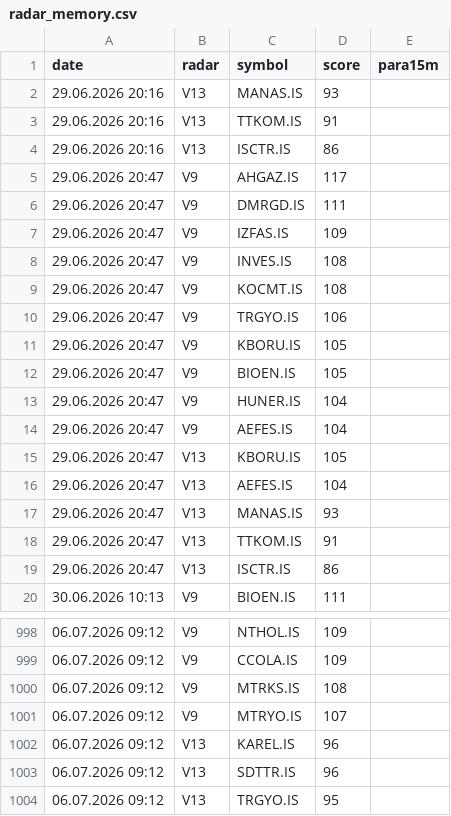
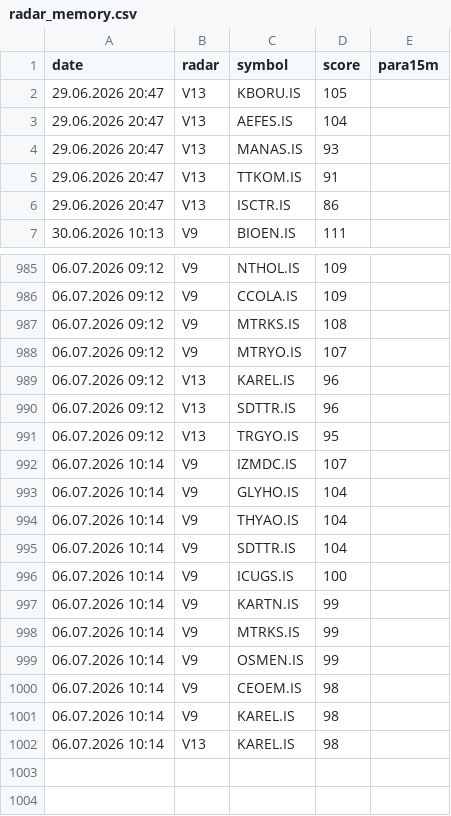
Before and after one commit to gokhan-bist-radar/gokhan-bist-radar, a CSV file: radar_memory.csv, drawn as a sheet; only a part is shown, gaps mark what is left out.

```diff
--- a/radar_memory.csv
+++ b/radar_memory.csv
@@ -1,15 +1,2 @@
 date,radar,symbol,score,para15m
-29.06.2026 20:16,V13,MANAS.IS,93,
-29.06.2026 20:16,V13,TTKOM.IS,91,
-29.06.2026 20:16,V13,ISCTR.IS,86,
-29.06.2026 20:47,V9,AHGAZ.IS,117,
-29.06.2026 20:47,V9,DMRGD.IS,111,
-29.06.2026 20:47,V9,IZFAS.IS,109,
-29.06.2026 20:47,V9,INVES.IS,108,
-29.06.2026 20:47,V9,KOCMT.IS,108,
-29.06.2026 20:47,V9,TRGYO.IS,106,
-29.06.2026 20:47,V9,KBORU.IS,105,
-29.06.2026 20:47,V9,BIOEN.IS,105,
-29.06.2026 20:47,V9,HUNER.IS,104,
-29.06.2026 20:47,V9,AEFES.IS,104,
 29.06.2026 20:47,V13,KBORU.IS,105,
@@ -1004 +991,12 @@ date,radar,symbol,score,para15m
 06.07.2026 09:12,V13,TRGYO.IS,95,
+06.07.2026 10:14,V9,IZMDC.IS,107,
+06.07.2026 10:14,V9,GLYHO.IS,104,
+06.07.2026 10:14,V9,THYAO.IS,104,
+06.07.2026 10:14,V9,SDTTR.IS,104,
+06.07.2026 10:14,V9,ICUGS.IS,100,
+06.07.2026 10:14,V9,KARTN.IS,99,
+06.07.2026 10:14,V9,MTRKS.IS,99,
+06.07.2026 10:14,V9,OSMEN.IS,99,
+06.07.2026 10:14,V9,CEOEM.IS,98,
+06.07.2026 10:14,V9,KAREL.IS,98,
+06.07.2026 10:14,V13,KAREL.IS,98,
```
Also changed, not shown: radar_performance.csv, radar_signals.csv.
